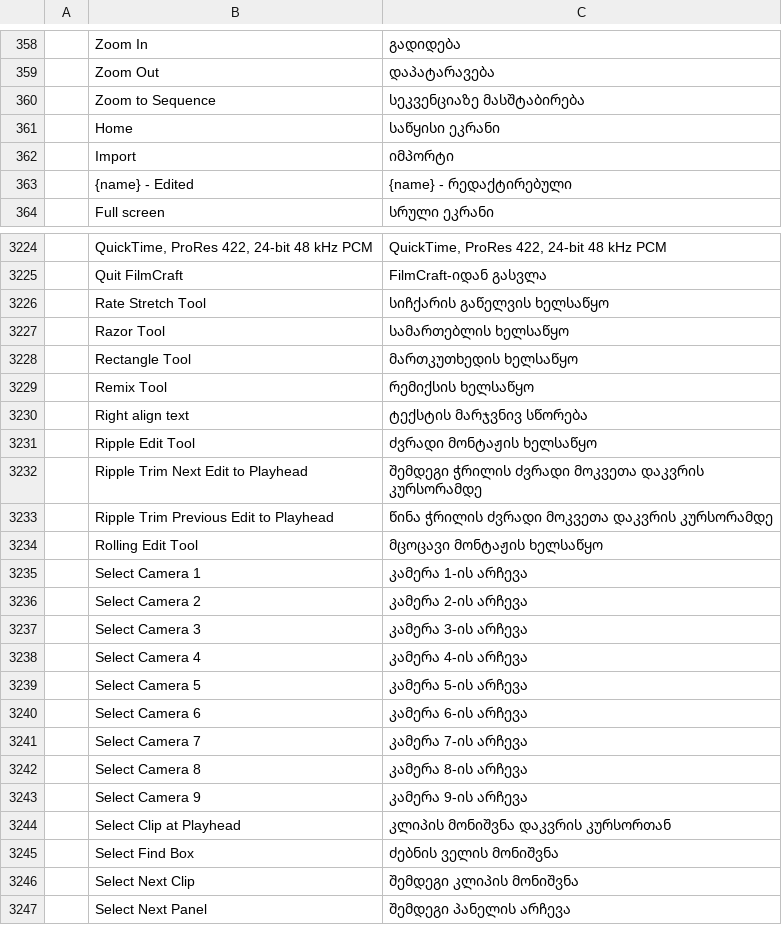
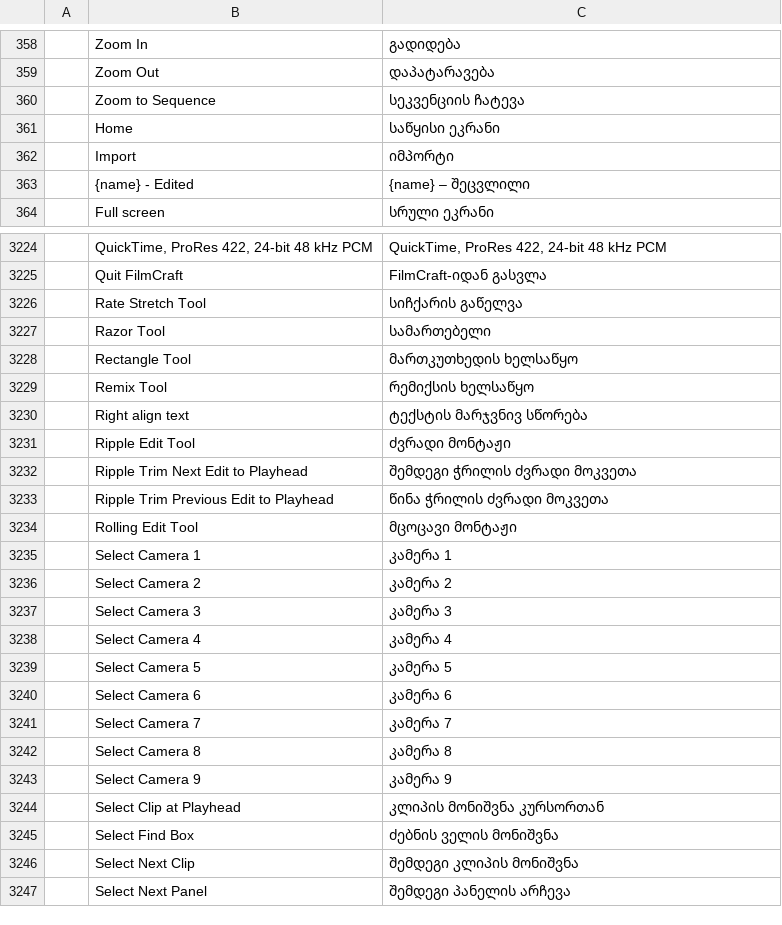
Before and after one commit to devius/filmcraft, a TSV file: crates/ui-egui/src/i18n/ka.tsv, drawn as a sheet; only a part is shown, gaps mark what is left out; the diff covers the shown part only.

```diff
--- a/crates/ui-egui/src/i18n/ka.tsv
+++ b/crates/ui-egui/src/i18n/ka.tsv
@@ -359,6 +359,6 @@
 	Zoom Out	დაპატარავება
-	Zoom to Sequence	სეკვენციაზე მასშტაბირება
+	Zoom to Sequence	სეკვენციის ჩატევა
 	Home	საწყისი ეკრანი
 	Import	იმპორტი
-	{name} - Edited	{name} - რედაქტირებული
+	{name} - Edited	{name} – შეცვლილი
 	Full screen	სრული ეკრანი
@@ -3225,4 +3225,4 @@
 	Quit FilmCraft	FilmCraft-იდან გასვლა
-	Rate Stretch Tool	სიჩქარის გაწელვის ხელსაწყო
-	Razor Tool	სამართებლის ხელსაწყო
+	Rate Stretch Tool	სიჩქარის გაწელვა
+	Razor Tool	სამართებელი
 	Rectangle Tool	მართკუთხედის ხელსაწყო
@@ -3230,16 +3230,16 @@
 	Right align text	ტექსტის მარჯვნივ სწორება
-	Ripple Edit Tool	ძვრადი მონტაჟის ხელსაწყო
-	Ripple Trim Next Edit to Playhead	შემდეგი ჭრილის ძვრადი მოკვეთა დაკვრის კურსორამდე
-	Ripple Trim Previous Edit to Playhead	წინა ჭრილის ძვრადი მოკვეთა დაკვრის კურსორამდე
-	Rolling Edit Tool	მცოცავი მონტაჟის ხელსაწყო
-	Select Camera 1	კამერა 1-ის არჩევა
-	Select Camera 2	კამერა 2-ის არჩევა
-	Select Camera 3	კამერა 3-ის არჩევა
-	Select Camera 4	კამერა 4-ის არჩევა
-	Select Camera 5	კამერა 5-ის არჩევა
-	Select Camera 6	კამერა 6-ის არჩევა
-	Select Camera 7	კამერა 7-ის არჩევა
-	Select Camera 8	კამერა 8-ის არჩევა
-	Select Camera 9	კამერა 9-ის არჩევა
-	Select Clip at Playhead	კლიპის მონიშვნა დაკვრის კურსორთან
+	Ripple Edit Tool	ძვრადი მონტაჟი
+	Ripple Trim Next Edit to Playhead	შემდეგი ჭრილის ძვრადი მოკვეთა
+	Ripple Trim Previous Edit to Playhead	წინა ჭრილის ძვრადი მოკვეთა
+	Rolling Edit Tool	მცოცავი მონტაჟი
+	Select Camera 1	კამერა 1
+	Select Camera 2	კამერა 2
+	Select Camera 3	კამერა 3
+	Select Camera 4	კამერა 4
+	Select Camera 5	კამერა 5
+	Select Camera 6	კამერა 6
+	Select Camera 7	კამერა 7
+	Select Camera 8	კამერა 8
+	Select Camera 9	კამერა 9
+	Select Clip at Playhead	კლიპის მონიშვნა კურსორთან
 	Select Find Box	ძებნის ველის მონიშვნა
```
Also changed, not shown: 47 edited cells elsewhere in this file.
